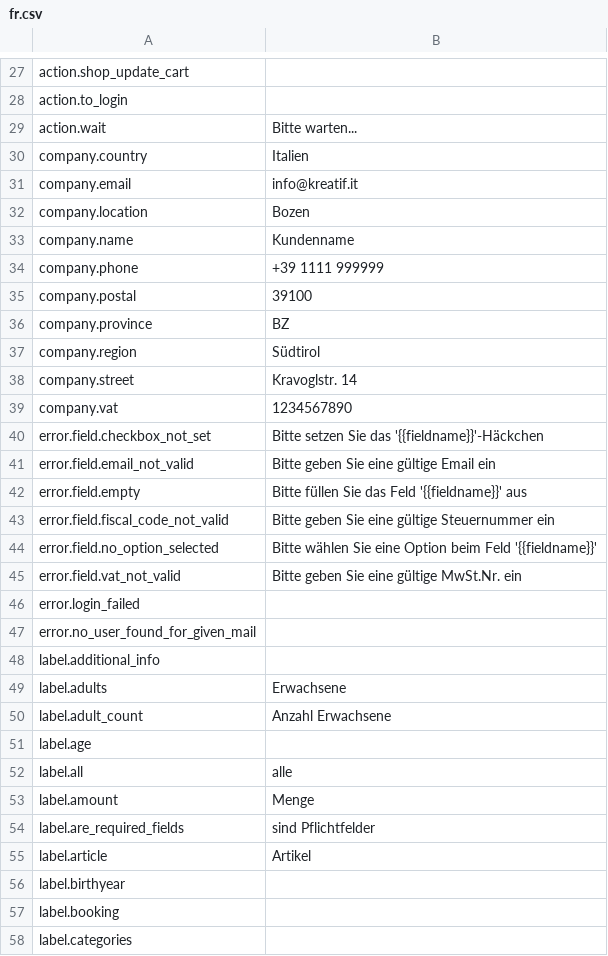
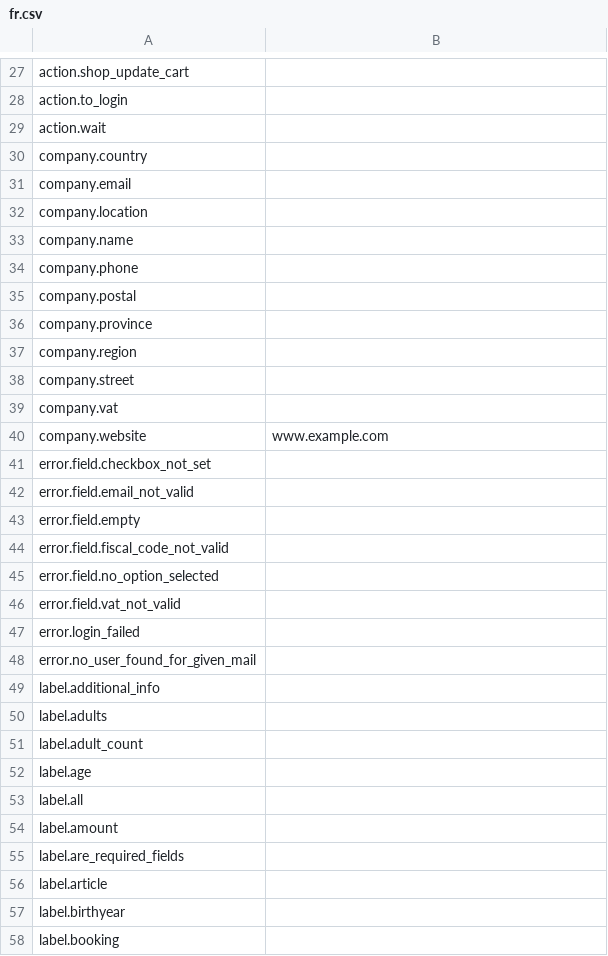
Before and after one commit to lexplatt/redaxo_sprog, a CSV file: translations/fr.csv, drawn as a sheet; only a part is shown, gaps mark what is left out; the shorter side is filled out with more unchanged rows; the diff covers the shown part only.

```diff
--- a/translations/fr.csv
+++ b/translations/fr.csv
@@ -28,19 +28,20 @@ action.shop_update_cart,
 action.to_login,
-action.wait,Bitte warten...
-company.country,Italien
-company.email,info@kreatif.it
-company.location,Bozen
-company.name,Kundenname
-company.phone,+39 1111 999999
-company.postal,39100
-company.province,BZ
-company.region,Südtirol
-company.street,Kravoglstr. 14
-company.vat,1234567890
-error.field.checkbox_not_set,Bitte setzen Sie das '{{fieldname}}'-Häckchen
-error.field.email_not_valid,Bitte geben Sie eine gültige Email ein
-error.field.empty,Bitte füllen Sie das Feld '{{fieldname}}' aus
-error.field.fiscal_code_not_valid,Bitte geben Sie eine gültige Steuernummer ein
-error.field.no_option_selected,Bitte wählen Sie eine Option beim Feld '{{fieldname}}'
-error.field.vat_not_valid,Bitte geben Sie eine gültige MwSt.Nr. ein
+action.wait,
+company.country,
+company.email,
+company.location,
+company.name,
+company.phone,
+company.postal,
+company.province,
+company.region,
+company.street,
+company.vat,
+company.website,www.example.com
+error.field.checkbox_not_set,
+error.field.email_not_valid,
+error.field.empty,
+error.field.fiscal_code_not_valid,
+error.field.no_option_selected,
+error.field.vat_not_valid,
 error.login_failed,
@@ -48,9 +49,9 @@ error.no_user_found_for_given_mail,
 label.additional_info,
-label.adults,Erwachsene
-label.adult_count,Anzahl Erwachsene
+label.adults,
+label.adult_count,
 label.age,
-label.all,alle
-label.amount,Menge
-label.are_required_fields,sind Pflichtfelder
-label.article,Artikel
+label.all,
+label.amount,
+label.are_required_fields,
+label.article,
 label.birthyear,
```
Also changed, not shown: 107 edited cells elsewhere in this file, translations/de.csv, translations/it.csv, 5 other files.
